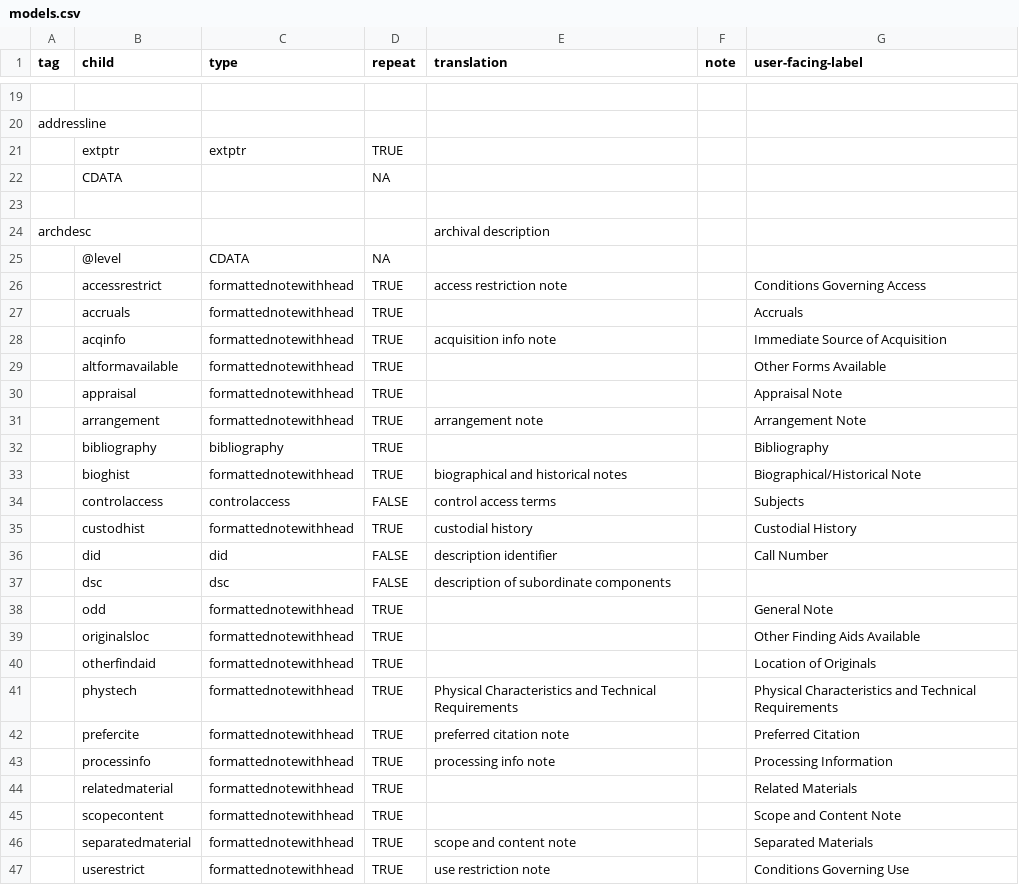
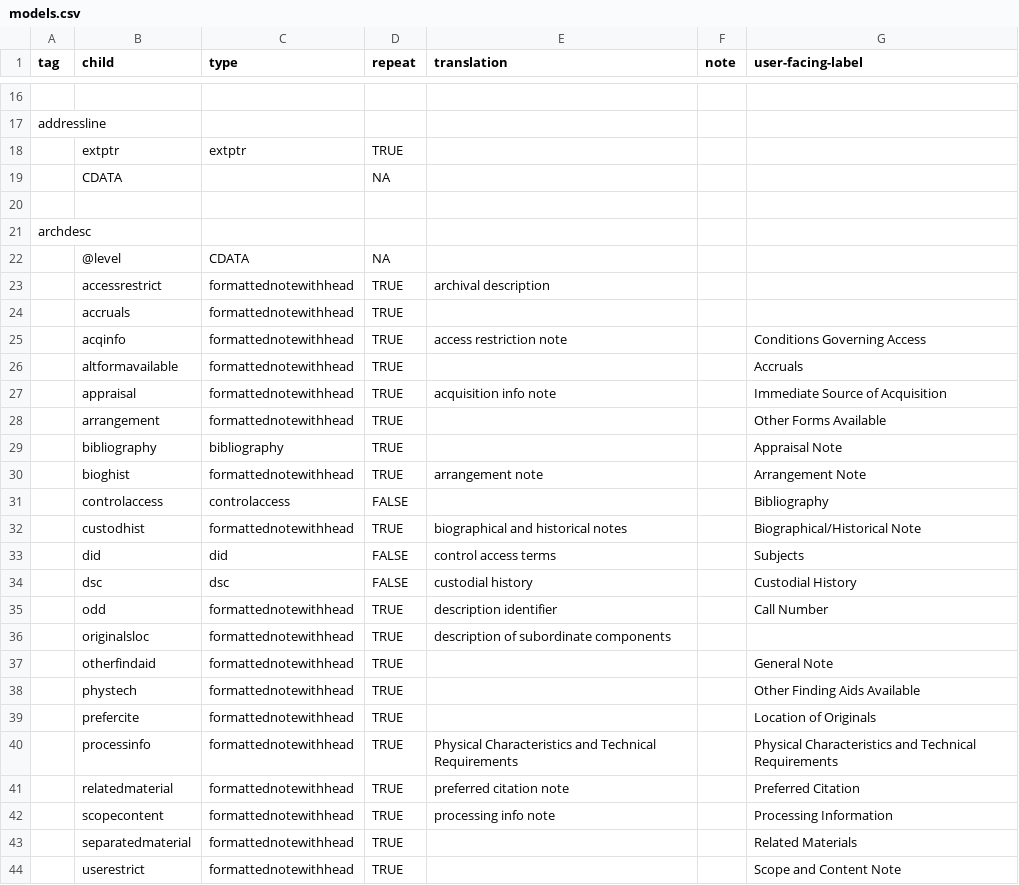
Before and after one commit to nyudlts/fadesign_29-data-model, a CSV file: models.csv, drawn as a sheet; only a part is shown, gaps mark what is left out; the diff covers the shown part only.

```diff
--- a/models.csv
+++ b/models.csv
@@ -23,25 +20,25 @@ addressline,,,,,,
 ,,,,,,
-archdesc,,,,archival description,,
+archdesc,,,,,,
 ,@level,CDATA,NA,,,
-,accessrestrict,formattednotewithhead,TRUE,access restriction note,,Conditions Governing Access
-,accruals,formattednotewithhead,TRUE,,,Accruals
-,acqinfo,formattednotewithhead,TRUE,acquisition info note,,Immediate Source of Acquisition
-,altformavailable,formattednotewithhead,TRUE,,,Other Forms Available
-,appraisal,formattednotewithhead,TRUE,,,Appraisal Note
-,arrangement,formattednotewithhead,TRUE,arrangement note,,Arrangement Note
-,bibliography,bibliography,TRUE,,,Bibliography
-,bioghist,formattednotewithhead,TRUE,biographical and historical notes,,Biographical/Historical Note
-,controlaccess,controlaccess,FALSE,control access terms,,Subjects
-,custodhist,formattednotewithhead,TRUE,custodial history,,Custodial History
-,did,did,FALSE,description identifier,,Call Number
-,dsc,dsc,FALSE,description of subordinate components,,
-,odd,formattednotewithhead,TRUE,,,General Note
-,originalsloc,formattednotewithhead,TRUE,,,Other Finding Aids Available
-,otherfindaid,formattednotewithhead,TRUE,,,Location of Originals
-,phystech,formattednotewithhead,TRUE,Physical Characteristics and Technical Requirements,,Physical Characteristics and Technical Requirements
-,prefercite,formattednotewithhead,TRUE,preferred citation note,,Preferred Citation
-,processinfo,formattednotewithhead,TRUE,processing info note,,Processing Information
-,relatedmaterial,formattednotewithhead,TRUE,,,Related Materials
-,scopecontent,formattednotewithhead,TRUE,,,Scope and Content Note
-,separatedmaterial,formattednotewithhead,TRUE,scope and content note,,Separated Materials
-,userestrict,formattednotewithhead,TRUE,use restriction note,,Conditions Governing Use
+,accessrestrict,formattednotewithhead,TRUE,archival description,,
+,accruals,formattednotewithhead,TRUE,,,
+,acqinfo,formattednotewithhead,TRUE,access restriction note,,Conditions Governing Access
+,altformavailable,formattednotewithhead,TRUE,,,Accruals
+,appraisal,formattednotewithhead,TRUE,acquisition info note,,Immediate Source of Acquisition
+,arrangement,formattednotewithhead,TRUE,,,Other Forms Available
+,bibliography,bibliography,TRUE,,,Appraisal Note
+,bioghist,formattednotewithhead,TRUE,arrangement note,,Arrangement Note
+,controlaccess,controlaccess,FALSE,,,Bibliography
+,custodhist,formattednotewithhead,TRUE,biographical and historical notes,,Biographical/Historical Note
+,did,did,FALSE,control access terms,,Subjects
+,dsc,dsc,FALSE,custodial history,,Custodial History
+,odd,formattednotewithhead,TRUE,description identifier,,Call Number
+,originalsloc,formattednotewithhead,TRUE,description of subordinate components,,
+,otherfindaid,formattednotewithhead,TRUE,,,General Note
+,phystech,formattednotewithhead,TRUE,,,Other Finding Aids Available
+,prefercite,formattednotewithhead,TRUE,,,Location of Originals
+,processinfo,formattednotewithhead,TRUE,Physical Characteristics and Technical Requirements,,Physical Characteristics and Technical Requirements
+,relatedmaterial,formattednotewithhead,TRUE,preferred citation note,,Preferred Citation
+,scopecontent,formattednotewithhead,TRUE,processing info note,,Processing Information
+,separatedmaterial,formattednotewithhead,TRUE,,,Related Materials
+,userestrict,formattednotewithhead,TRUE,,,Scope and Content Note
```
Also changed, not shown: 3 removed rows and 106 edited cells elsewhere in this file.
